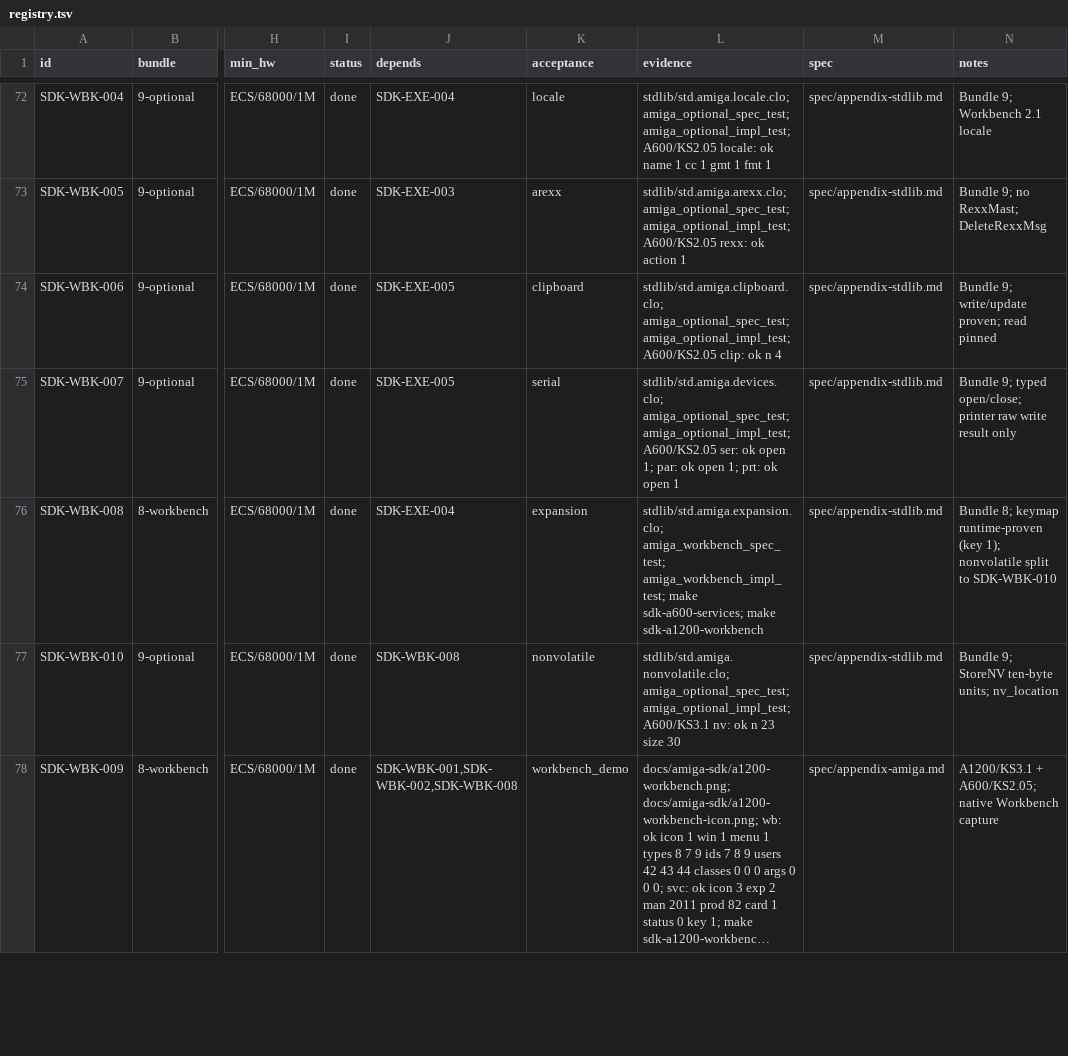
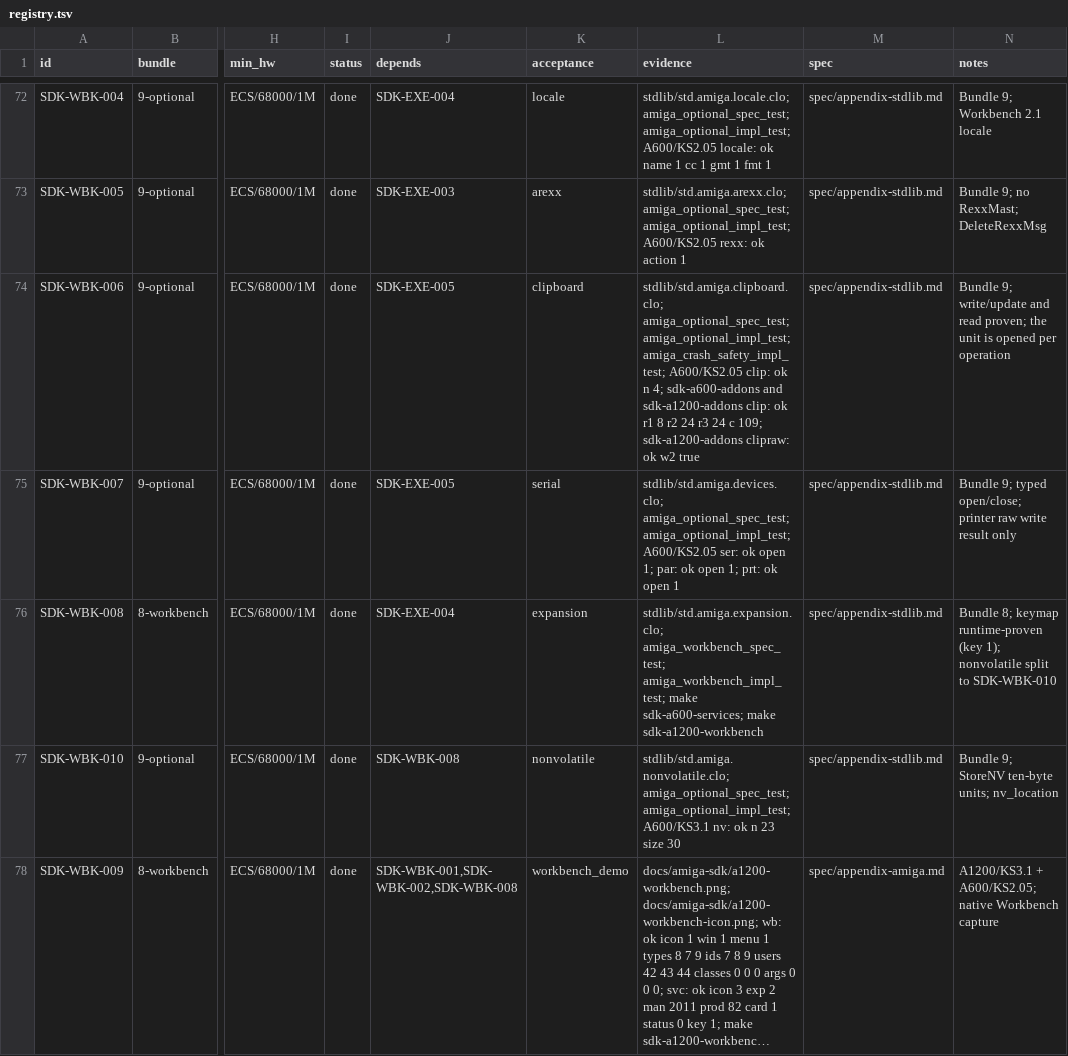
Before and after one commit to OpenLorraine/clorraine, a TSV file: docs/amiga-sdk/registry.tsv, drawn as a sheet; only a part is shown, gaps mark what is left out; long unchanged cells end in …; the diff names each change by its address in the sheet, - before the commit and + after, or states it on an @@ line.

Commit message:
docs(amiga): document the crash-safety behaviour and close the plan
- stdlib doc comments: drawText clips at the screen edge and its no-draw
  cases; showAlert and savePublicScreen open Intuition themselves; regions
  keep the spec's clear-the-clip-first rule and describe the runtime's
  unclip as the safety net; closeAmigaGuide replies held messages; the
  clipboard handle opens its unit per operation
- known-limitations: clipboard proof on A600/KS2.05 and A1200/KS3.1, the
  2.04/3.1 hold-off and the other-opener limit, the per-operation reload;
  a new screen-text clipping section
- registry SDK-WBK-006: write/update and read proven; AGENTS.md gate rows
  and the Makefile comment name the new probes
- bench evidence: bench-compare passed with the benchmarks unchanged;
  release .text on hosted-amiga-13: gui +1748 B (drawText user), scroller
  +64 B (layer user)
- review: phase 5 wording findings (SR-001..005, RV-001..004) fixed
- Verification: make verify (all legs passed, private Xvfb display,
  IMAGE=clorraine-sdk:windows-cli); make check (4534 tests) after the
  wording fixes
- roadmap: PLAN-49 done

Ref: plans/amiga-shim-crash-safety/99-execution-plan.md
Task: 5.1.1-5.1.5

```diff
--- a/docs/amiga-sdk/registry.tsv
+++ b/docs/amiga-sdk/registry.tsv
-L74 (evidence): …amiga_optional_spec_test; amiga_optional_impl_test; A600/KS2.05 clip: ok n 4
+L74 (evidence): …amiga_optional_spec_test; amiga_optional_impl_test; amiga_crash_safety_impl_test; A600/KS2.05 clip: ok n 4; sdk-a600-addons and sdk-a1200-addons clip: ok r1 8 r2 24 r3 24 c 109; sdk-a1200-addons clipraw: ok w2 true
-N74 (notes): …9; write/update proven; read pinned
+N74 (notes): …9; write/update and read proven; the unit is opened per operation
```
Also changed, not shown: 18 other files.
